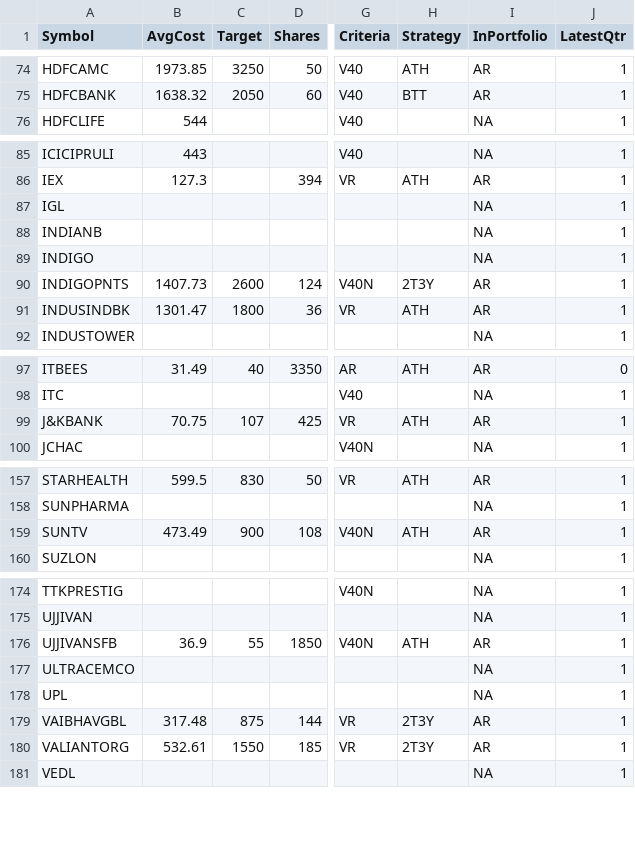
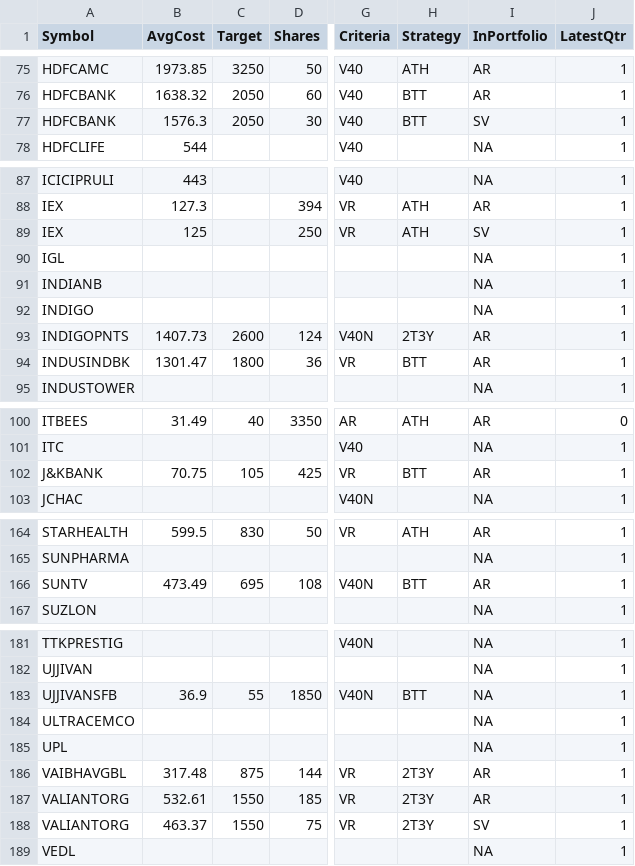
Before and after one commit to ankit-rathi/Data-Science-with-Python, a CSV file: Tradevesting/myProspectsScrips.csv, drawn as a sheet; only a part is shown, gaps mark what is left out; addresses are those after the commit; the diff covers the shown part only; the diff names each change by its address in the sheet, - before the commit and + after, or states it on an @@ line.

```diff
--- a/Tradevesting/myProspectsScrips.csv
+++ b/Tradevesting/myProspectsScrips.csv
@@ row 191 moved to row 77: HDFCBANK @@
@@ row 192 moved to row 89: IEX @@
-H94 (Strategy): ATH
+H94 (Strategy): BTT
-C102 (Target): 107
+C102 (Target): 105
-H102 (Strategy): ATH
+H102 (Strategy): BTT
-C166 (Target): 900
+C166 (Target): 695
-H166 (Strategy): ATH
+H166 (Strategy): BTT
-H183 (Strategy): ATH
+H183 (Strategy): BTT
-I183 (InPortfolio): AR
+I183 (InPortfolio): NA
@@ row 197 moved to row 188: VALIANTORG @@
```
Also changed, not shown: 5 moved rows and 10 edited cells elsewhere in this file.
